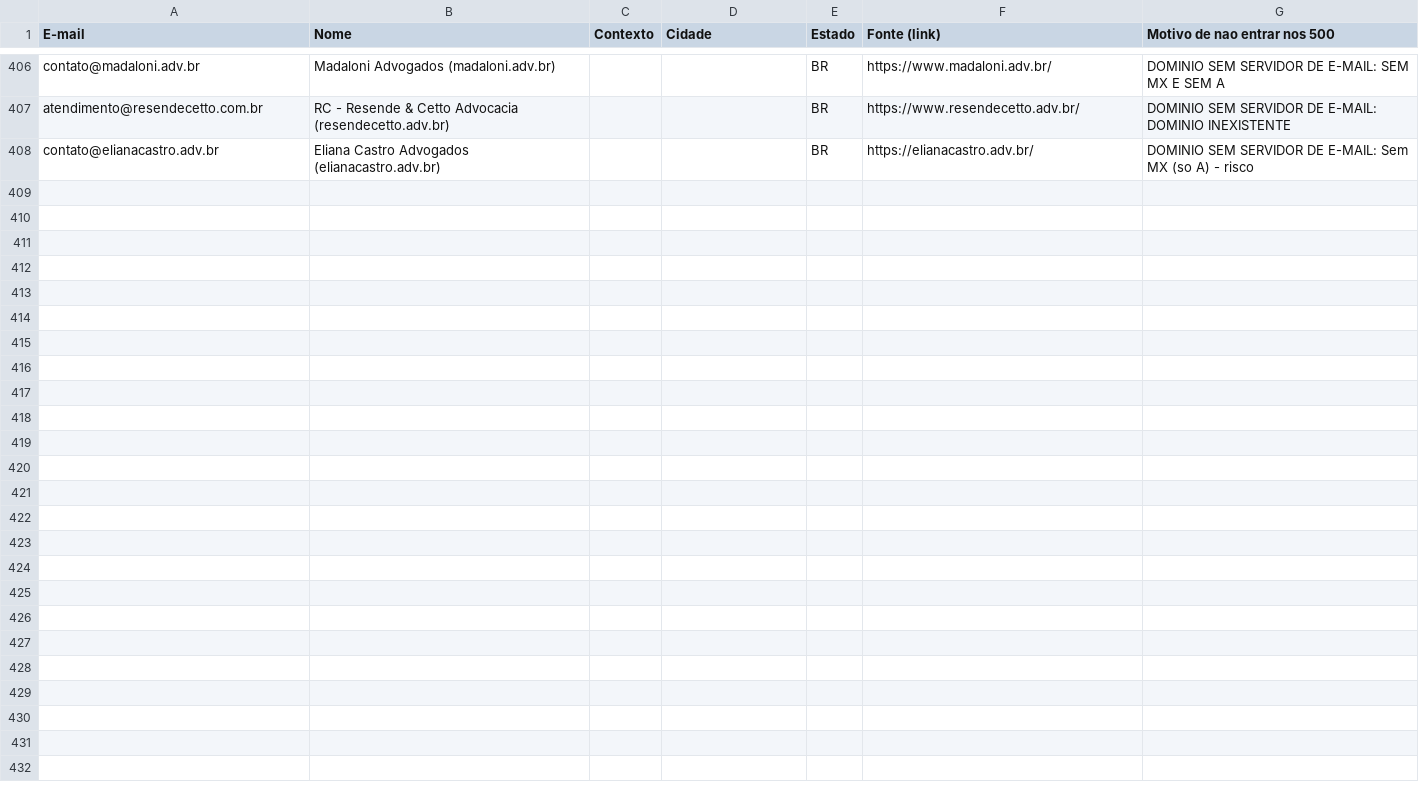
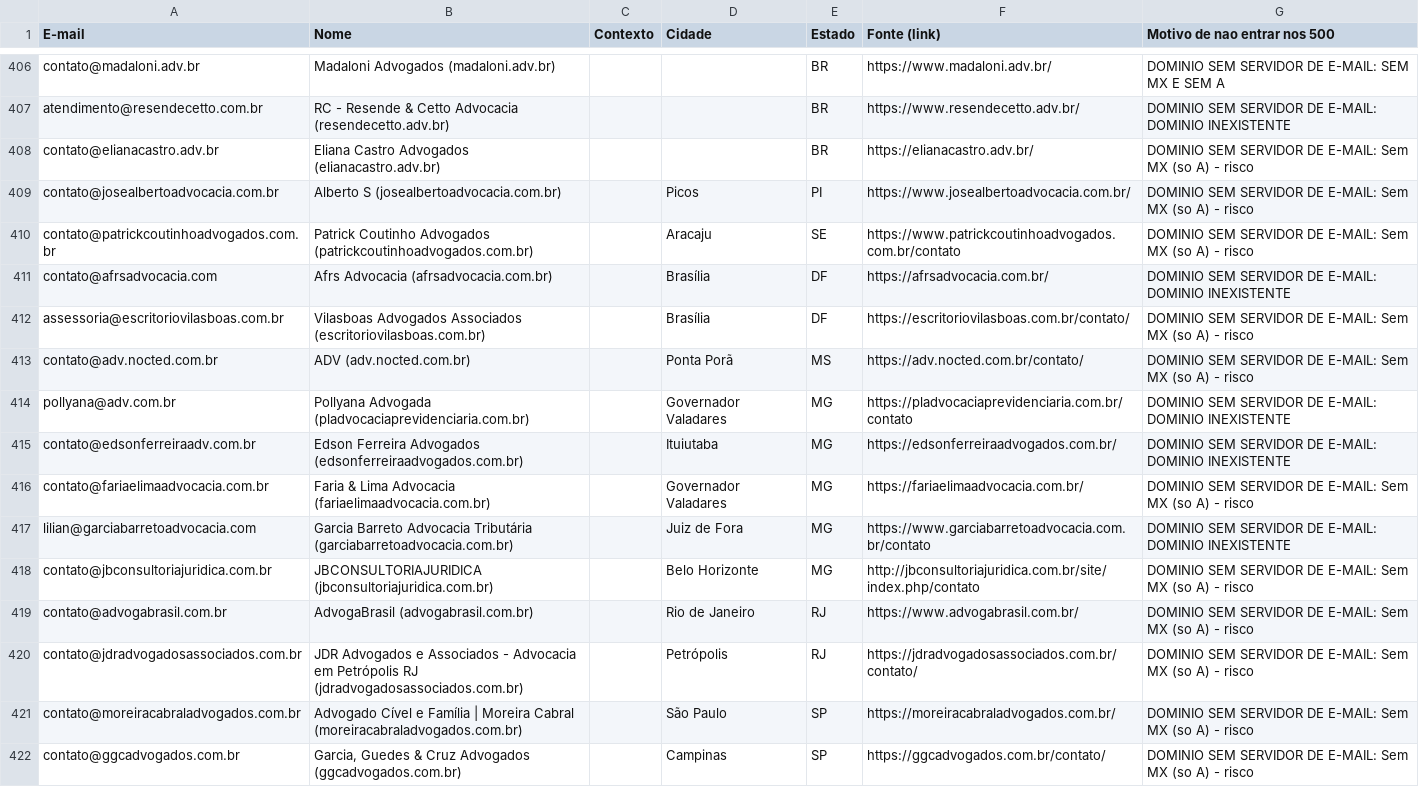
Before and after one commit to lucaspalharesadv-lgtm/meu-projeto, a CSV file: prospeccao_juridica/outros_emails_capturados.csv, drawn as a sheet; only a part is shown, gaps mark what is left out; the diff covers the shown part only.

```diff
--- a/prospeccao_juridica/outros_emails_capturados.csv
+++ b/prospeccao_juridica/outros_emails_capturados.csv
@@ -408 +408,15 @@ atendimento@resendecetto.com.br,RC - Resende & Cetto Advocacia (resendecetto.adv
 contato@elianacastro.adv.br,Eliana Castro Advogados (elianacastro.adv.br),,,BR,https://elianacastro.adv.br/,DOMINIO SEM SERVIDOR DE E-MAIL: Sem MX (so A) - risco
+contato@josealbertoadvocacia.com.br,Alberto S (josealbertoadvocacia.com.br),,Picos,PI,https://www.josealbertoadvocacia.com.br/,DOMINIO SEM SERVIDOR DE E-MAIL: Sem MX (so A) - risco
+contato@patrickcoutinhoadvogados.com.br,Patrick Coutinho Advogados (patrickcoutinhoadvogados.com.br),,Aracaju,SE,https://www.patrickcoutinhoadvogados.com.br/contato,DOMINIO SEM SERVIDOR DE E-MAIL: Sem MX (so A) - risco
+contato@afrsadvocacia.com,Afrs Advocacia (afrsadvocacia.com.br),,Brasília,DF,https://afrsadvocacia.com.br/,DOMINIO SEM SERVIDOR DE E-MAIL: DOMINIO INEXISTENTE
+assessoria@escritoriovilasboas.com.br,Vilasboas Advogados Associados (escritoriovilasboas.com.br),,Brasília,DF,https://escritoriovilasboas.com.br/contato/,DOMINIO SEM SERVIDOR DE E-MAIL: Sem MX (so A) - risco
+contato@adv.nocted.com.br,ADV (adv.nocted.com.br),,Ponta Porã,MS,https://adv.nocted.com.br/contato/,DOMINIO SEM SERVIDOR DE E-MAIL: Sem MX (so A) - risco
+pollyana@adv.com.br,Pollyana Advogada (pladvocaciaprevidenciaria.com.br),,Governador Valadares,MG,https://pladvocaciaprevidenciaria.com.br/contato,DOMINIO SEM SERVIDOR DE E-MAIL: DOMINIO INEXISTENTE
+contato@edsonferreiraadv.com.br,Edson Ferreira Advogados (edsonferreiraadvogados.com.br),,Ituiutaba,MG,https://edsonferreiraadvogados.com.br/,DOMINIO SEM SERVIDOR DE E-MAIL: DOMINIO INEXISTENTE
+contato@fariaelimaadvocacia.com.br,Faria & Lima Advocacia (fariaelimaadvocacia.com.br),,Governador Valadares,MG,https://fariaelimaadvocacia.com.br/,DOMINIO SEM SERVIDOR DE E-MAIL: Sem MX (so A) - risco
+lilian@garciabarretoadvocacia.com,Garcia Barreto Advocacia Tributária (garciabarretoadvocacia.com.br),,Juiz de Fora,MG,https://www.garciabarretoadvocacia.com.br/contato,DOMINIO SEM SERVIDOR DE E-MAIL: DOMINIO INEXISTENTE
+contato@jbconsultoriajuridica.com.br,JBCONSULTORIAJURIDICA (jbconsultoriajuridica.com.br),,Belo Horizonte,MG,http://jbconsultoriajuridica.com.br/site/index.php/contato,DOMINIO SEM SERVIDOR DE E-MAIL: Sem MX (so A) - risco
+contato@advogabrasil.com.br,AdvogaBrasil (advogabrasil.com.br),,Rio de Janeiro,RJ,https://www.advogabrasil.com.br/,DOMINIO SEM SERVIDOR DE E-MAIL: Sem MX (so A) - risco
+contato@jdradvogadosassociados.com.br,JDR Advogados e Associados - Advocacia em Petrópolis RJ (jdradvogadosassociados.com.br),,Petrópolis,RJ,https://jdradvogadosassociados.com.br/contato/,DOMINIO SEM SERVIDOR DE E-MAIL: Sem MX (so A) - risco
+contato@moreiracabraladvogados.com.br,Advogado Cível e Família | Moreira Cabral (moreiracabraladvogados.com.br),,São Paulo,SP,https://moreiracabraladvogados.com.br/,DOMINIO SEM SERVIDOR DE E-MAIL: Sem MX (so A) - risco
+contato@ggcadvogados.com.br,"Garcia, Guedes & Cruz Advogados (ggcadvogados.com.br)",,Campinas,SP,https://ggcadvogados.com.br/contato/,DOMINIO SEM SERVIDOR DE E-MAIL: Sem MX (so A) - risco
```
Also changed, not shown: 13 added rows elsewhere in this file, 2 other files.
